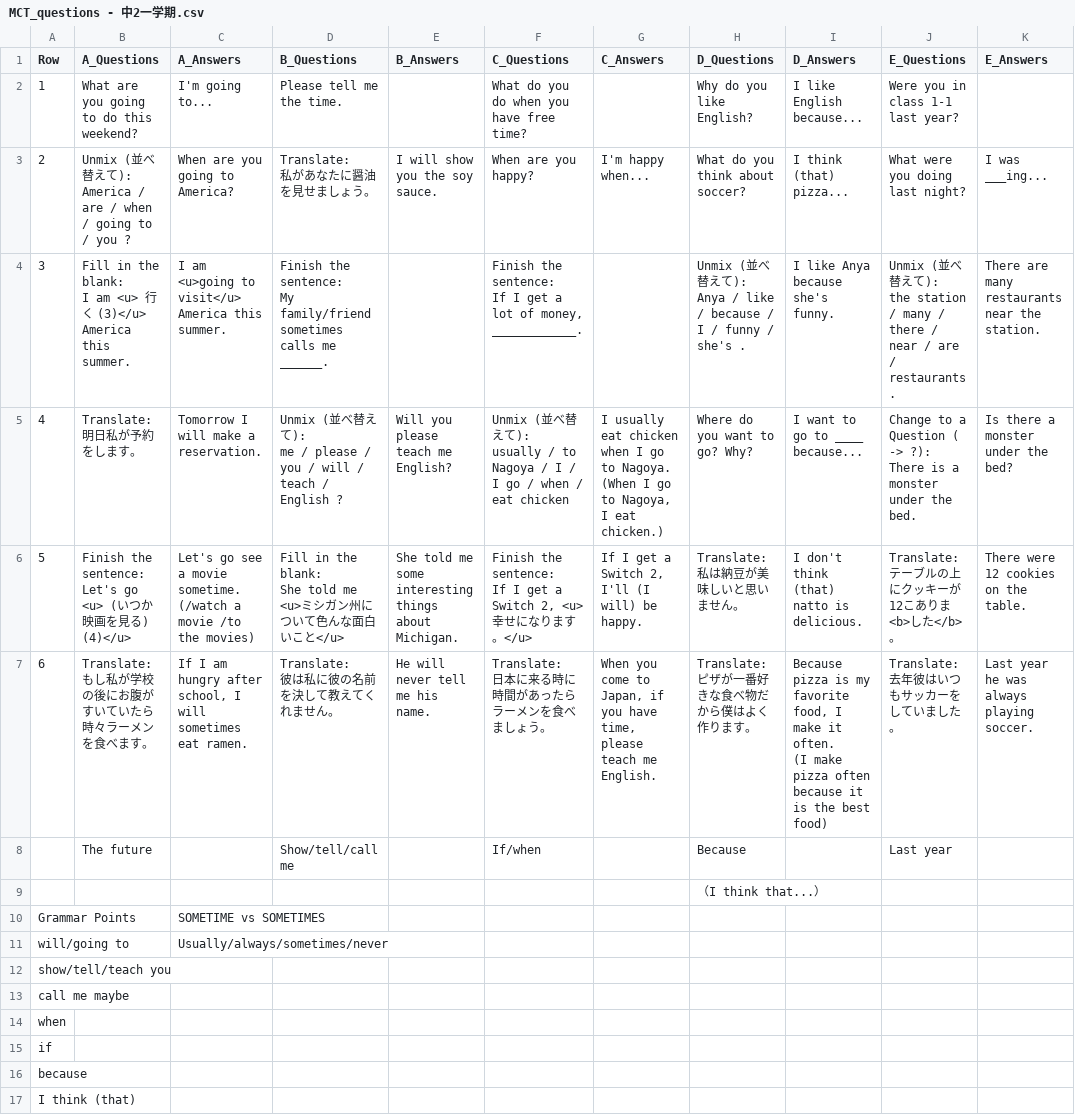
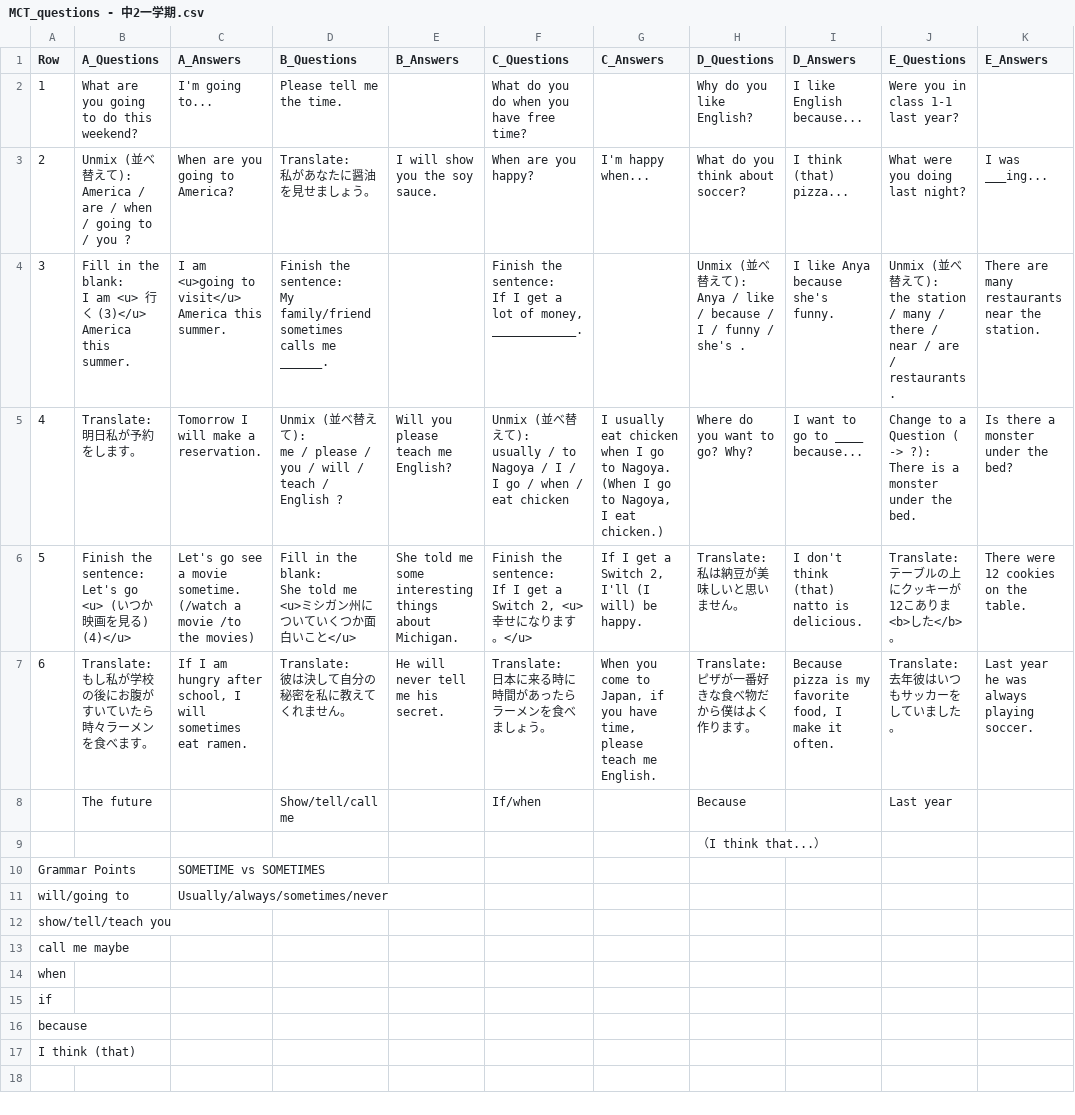
Before and after one commit to kaatissensei/kaatissensei.github.io, a CSV file: downloads/MCT_questions - 中2一学期.csv, drawn as a sheet; only a part is shown; ↵ is a line break in a cell; the diff names each change by its address in the sheet, - before the commit and + after, or states it on an @@ line.

Commit message:
Updated 2年１学期　questions

```diff
--- a/downloads/MCT_questions - 中2一学期.csv
+++ b/downloads/MCT_questions - 中2一学期.csv
-D6 (B_Questions): …について色んな面白いこ…
+D6 (B_Questions): …についていくつか面白いこ…
-D7 (B_Questions): Translate: ↵ 彼は私に彼の名前を決して教えてくれません。
+D7 (B_Questions): Translate: ↵ 彼は決して自分の秘密を私に教えてくれません。
-E7 (B_Answers): He will never tell me his name.
+E7 (B_Answers): He will never tell me his secret.
-I7 (D_Answers): …it often. ↵ (I make pizza often because it is the best food)
+I7 (D_Answers): …it often.
```
